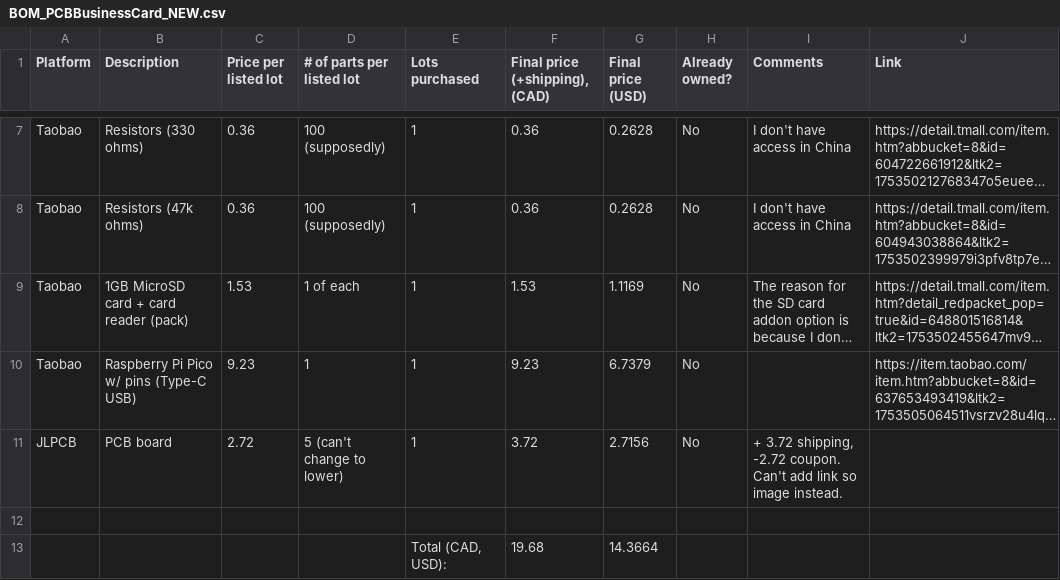
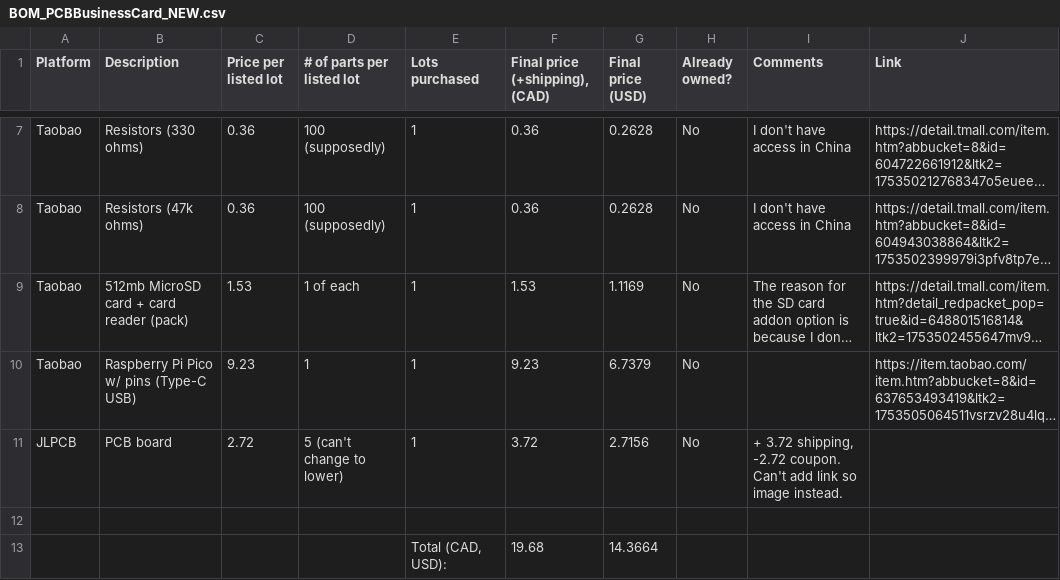
Before and after one commit to fengyuan66/Flexible_PCB_BusinessCard, a CSV file: BOM_PCBBusinessCard_NEW.csv, drawn as a sheet; only a part is shown, gaps mark what is left out; long unchanged cells end in …; the diff names each change by its address in the sheet, - before the commit and + after, or states it on an @@ line.

Commit message:
Its a 512mb card, not a 1 gb

```diff
--- a/BOM_PCBBusinessCard_NEW.csv
+++ b/BOM_PCBBusinessCard_NEW.csv
-B9 (Description): 1GB MicroSD card + card reader (pack)
+B9 (Description): 512mb MicroSD card + card reader (pack)
```
Also changed, not shown: 1 other file.
